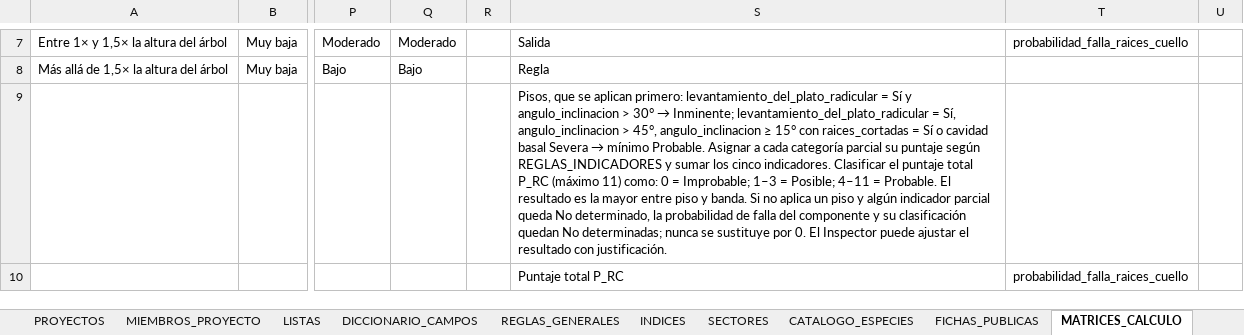
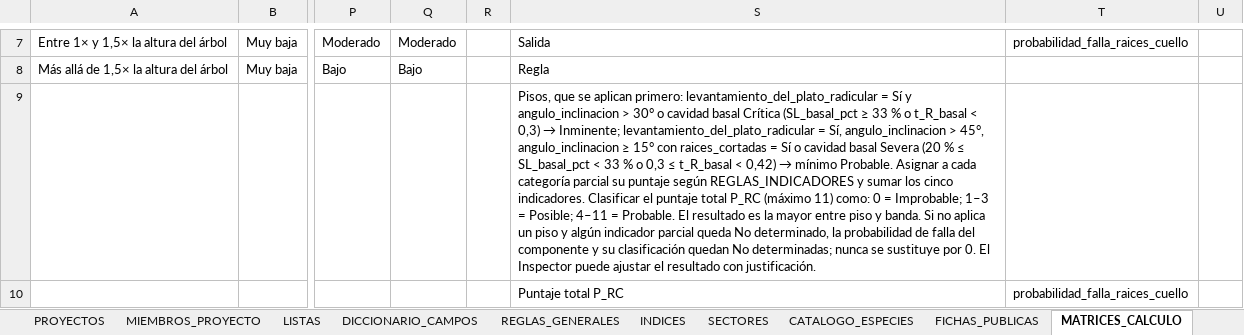
Before and after one commit to marybaxmann/valpo-verde-backend, an Excel workbook: docs/excel/Base de Datos Valpo Verde.xlsx, sheet MATRICES_CALCULO, drawn as a sheet; only a part is shown, gaps mark what is left out; values as stored, in another font and other column widths than the file's, no borders; the diff covers the shown part only; the diff names each change by its address in the sheet, - before the commit and + after, or states it on an @@ line.

```diff
--- a/docs/excel/Base de Datos Valpo Verde.xlsx (sheet MATRICES_CALCULO)
+++ b/docs/excel/Base de Datos Valpo Verde.xlsx (sheet MATRICES_CALCULO)
@@ S9: …> 30° → Inminente; levantamiento_del_plato_radicular = Sí, angulo_inclinacion > 45°, angulo_inclinacion ≥ 15° con raices_cortadas = Sí o cavidad basal Severa → mínimo… → …> 30° o cavidad basal Crítica (SL_basal_pct ≥ 33 % o t_R_basal < 0,3) → Inminente; levantamiento_del_plato_radicular = Sí, angulo_inclinacion > 45°, angulo_inclinacion ≥ 15° con raices_cortadas = Sí o cavidad basal Severa (20 % ≤ SL_basal_pct < 33 % o 0,3 ≤ t_R_basal < 0,42) → mínimo… @@
```
Also changed, not shown: 1 edited cell elsewhere in this sheet, sheet REGLAS_INDICADORES, sheet DICCIONARIO_CAMPOS, sheet VERSION, 25 other files.
